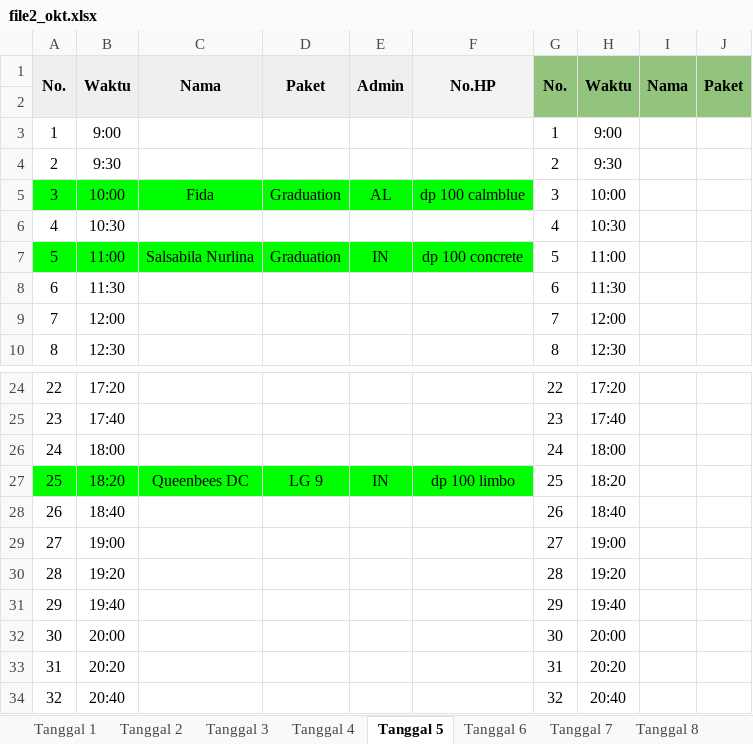
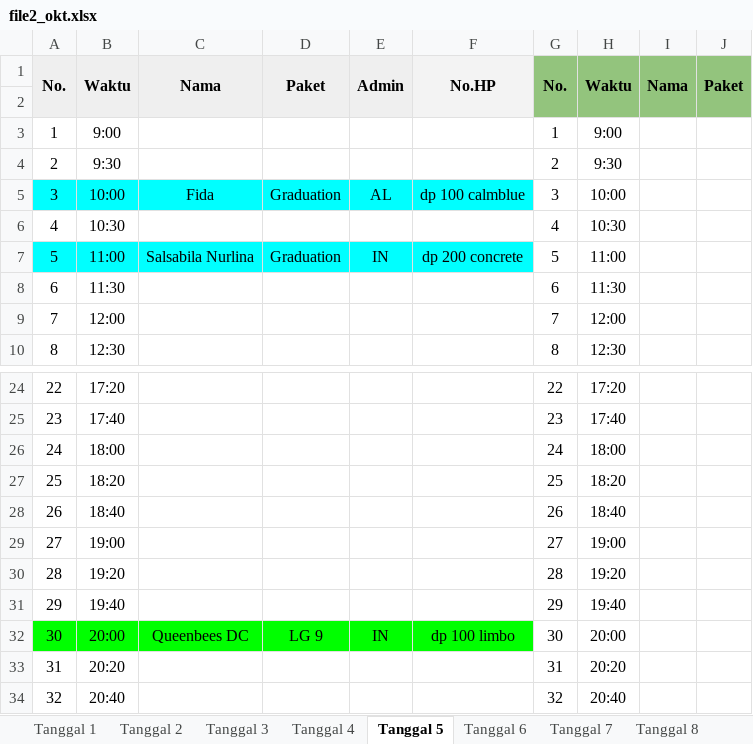
Before and after one commit to whynunuu/FoxeStudio, an Excel workbook: file2_okt.xlsx, sheet Tanggal 5, drawn as a sheet; only a part is shown, gaps mark what is left out; values as stored, in another font and other column widths than the file's, no borders; charts and pictures not drawn; the diff names each change by its address in the sheet, - before the commit and + after, or states it on an @@ line.

```diff
--- a/file2_okt.xlsx (sheet Tanggal 5)
+++ b/file2_okt.xlsx (sheet Tanggal 5)
-A5:F5 fill: #00FF00
+A5:F5 fill: #00FFFF
-A7:F7 fill: #00FF00
+A7:F7 fill: #00FFFF
-F7: dp 100 concrete
+F7: dp 200 concrete
-A27:F27 fill: #00FF00
+A27:F27 fill: none
-C27: Queenbees DC
+C27: (empty)
-D27: LG 9
+D27: (empty)
-E27: IN
+E27: (empty)
-F27: dp 100 limbo
+F27: (empty)
-A32:F32 fill: none
+A32:F32 fill: #00FF00
-C32: (empty)
+C32: Queenbees DC
-D32: (empty)
+D32: LG 9
-E32: (empty)
+E32: IN
-F32: (empty)
+F32: dp 100 limbo
```
Also changed, not shown: sheet Tanggal 10, file1_okt.xlsm, file2.xlsx, 3 other files.
